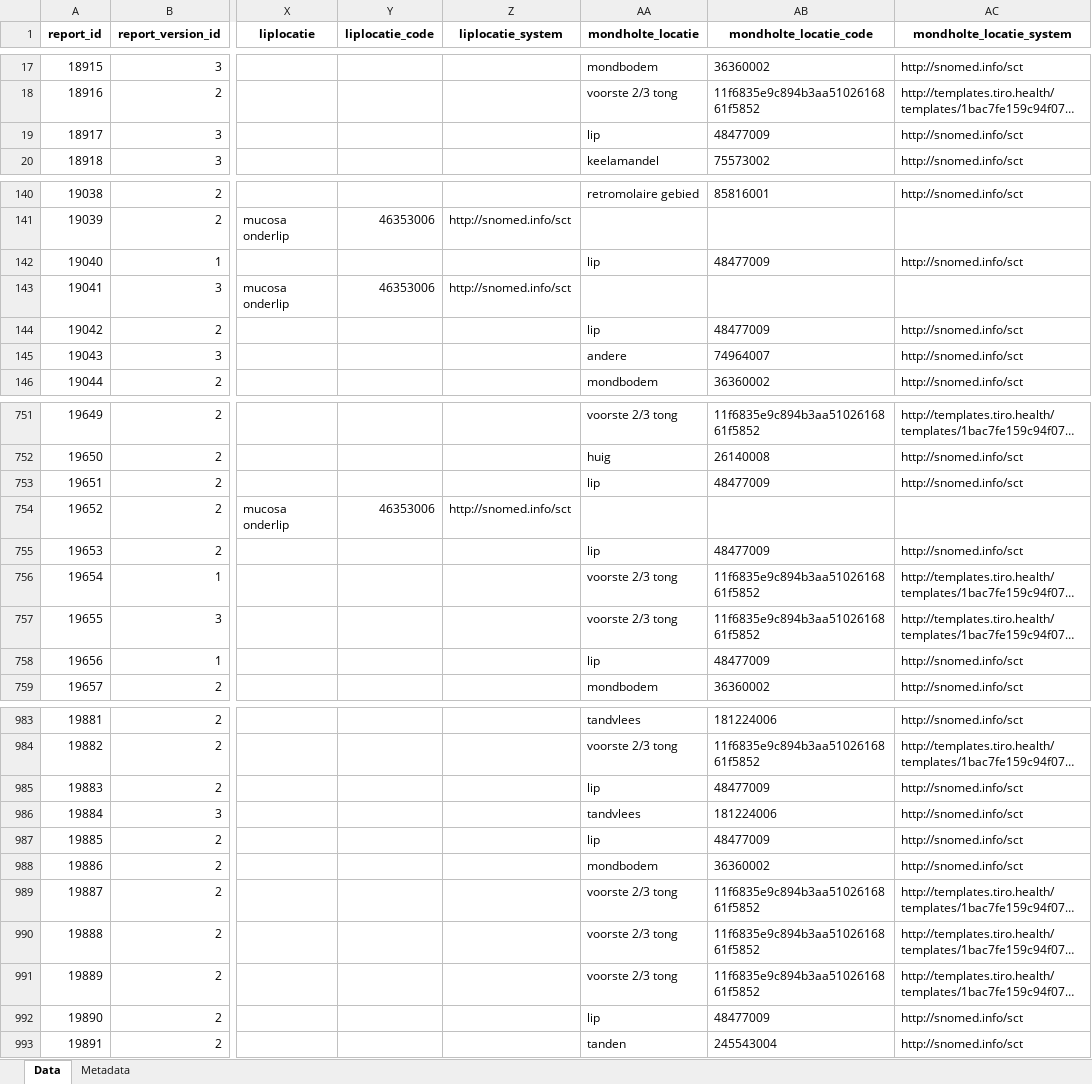
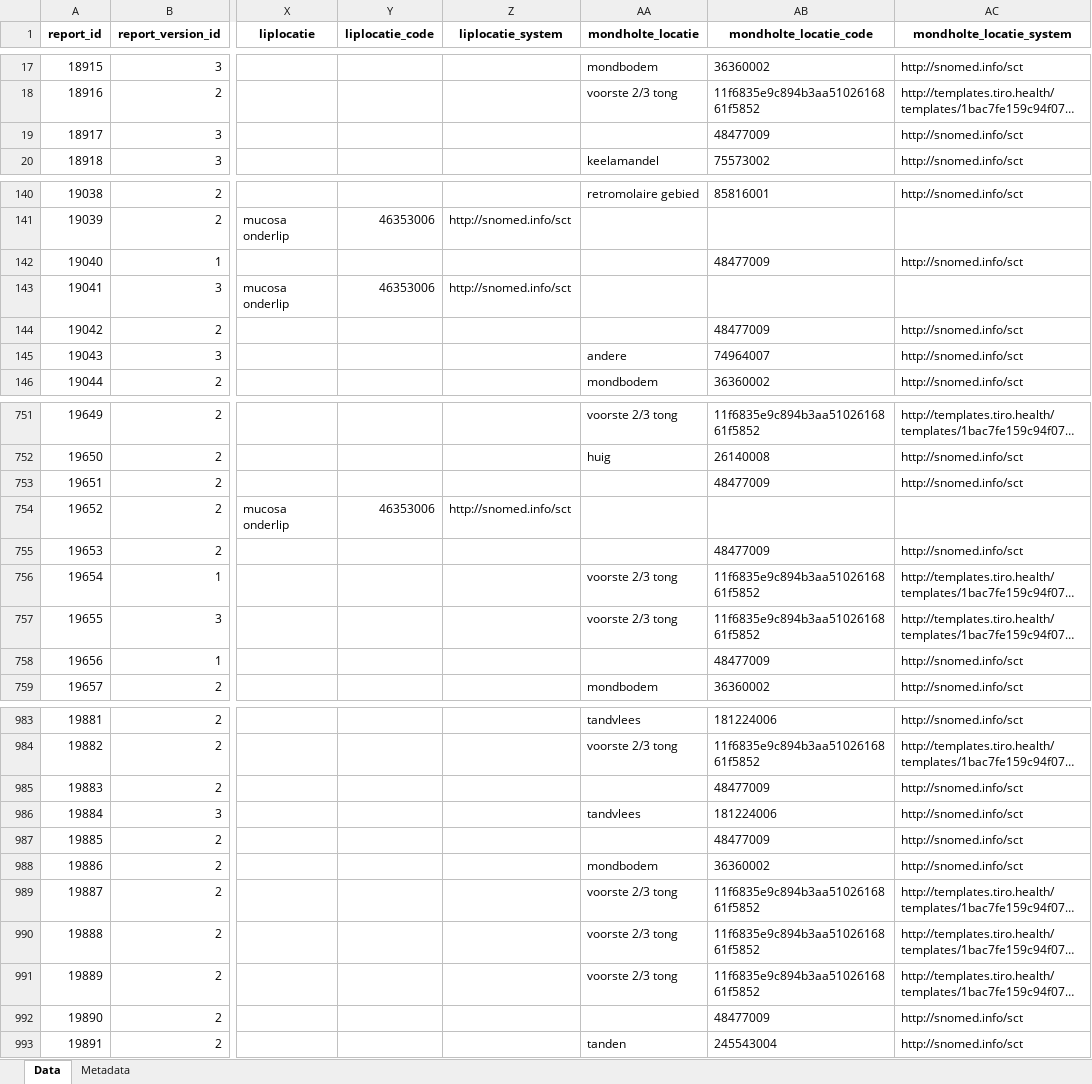
Before and after one commit to devliegherec/bsp-demo, an Excel workbook: Mondholte_tumoren__dashboardversie__Major_Version_3__3-0-0__extended.xlsx, sheet Data, drawn as a sheet; only a part is shown, gaps mark what is left out; long unchanged cells end in …; values as stored, in another font and other column widths than the file's, no borders; the diff covers the shown part only; the diff names each change by its address in the sheet, - before the commit and + after, or states it on an @@ line.

Commit message:
Changed data

```diff
--- a/Mondholte_tumoren__dashboardversie__Major_Version_3__3-0-0__extended.xlsx (sheet Data)
+++ b/Mondholte_tumoren__dashboardversie__Major_Version_3__3-0-0__extended.xlsx (sheet Data)
-AA19 (mondholte_locatie): lip
+AA19 (mondholte_locatie): (empty)
-AA142 (mondholte_locatie): lip
+AA142 (mondholte_locatie): (empty)
-AA144 (mondholte_locatie): lip
+AA144 (mondholte_locatie): (empty)
-AA753 (mondholte_locatie): lip
+AA753 (mondholte_locatie): (empty)
-AA755 (mondholte_locatie): lip
+AA755 (mondholte_locatie): (empty)
-AA758 (mondholte_locatie): lip
+AA758 (mondholte_locatie): (empty)
-AA985 (mondholte_locatie): lip
+AA985 (mondholte_locatie): (empty)
-AA987 (mondholte_locatie): lip
+AA987 (mondholte_locatie): (empty)
-AA992 (mondholte_locatie): lip
+AA992 (mondholte_locatie): (empty)
```
Also changed, not shown: 25 edited cells elsewhere in this sheet.
